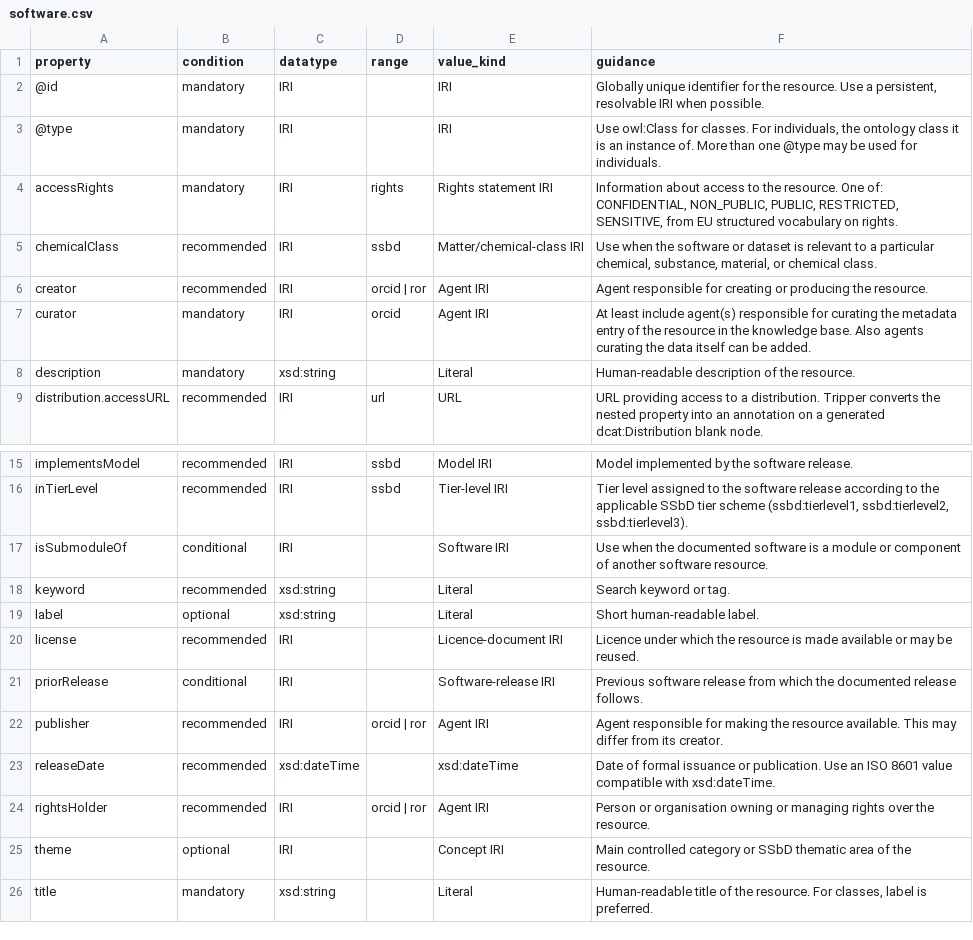
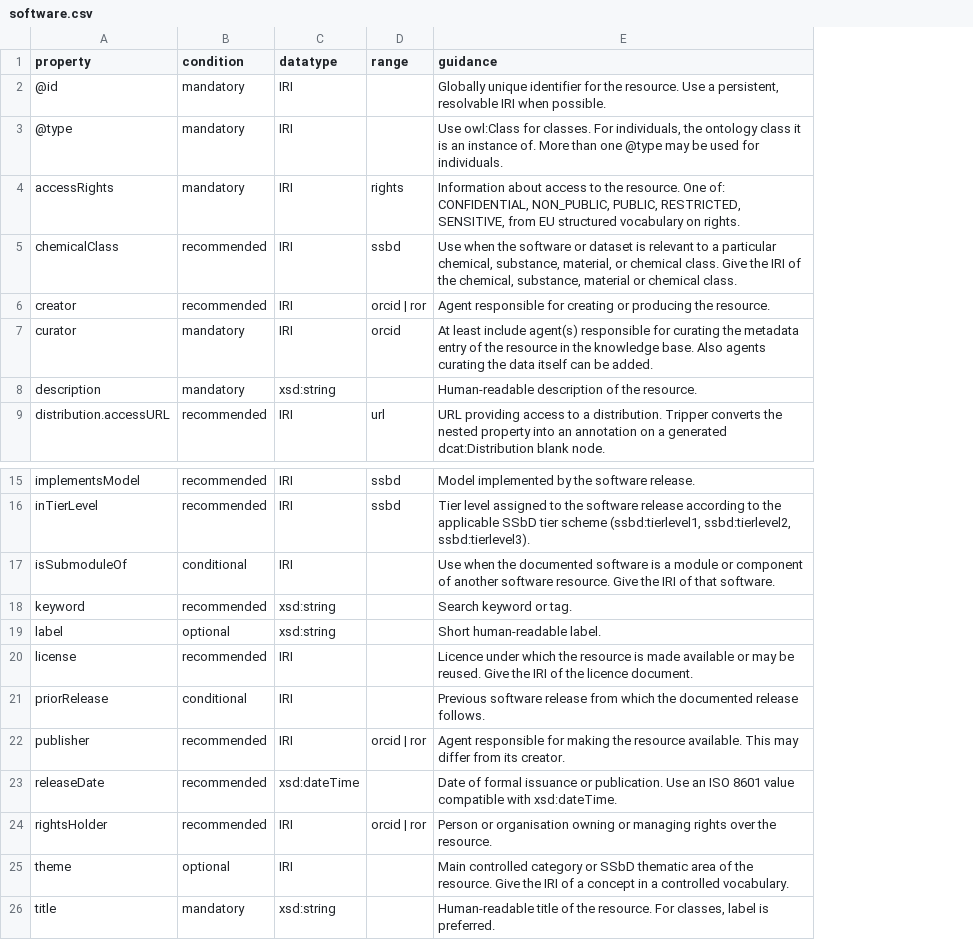
Before and after one commit to PINK-project/PINK-annotation-schema, a CSV file: profiles/software.csv, drawn as a sheet; only a part is shown, gaps mark what is left out; removed rows and columns are numbered as before the commit, all else as after; the diff names each change by its address in the sheet, - before the commit and + after, or states it on an @@ line.

```diff
--- a/profiles/software.csv
+++ b/profiles/software.csv
-column E (value_kind), rows 2-9: IRI | IRI | Rights statement IRI | Matter/chemical-class IRI | Agent IRI | Agent IRI | Literal | URL; rows 15-26: Model IRI | Tier-level IRI | Software IRI | Literal | Literal | Licence-document IRI | Software-release IRI | Agent IRI | xsd:dateTime | Agent IRI | Concept IRI | Literal
-E5 (guidance): …chemical class.
+E5 (guidance): …chemical class. Give the IRI of the chemical, substance, material or chemical class.
-E17 (guidance): …software resource.
+E17 (guidance): …software resource. Give the IRI of that software.
-E20 (guidance): …be reused.
+E20 (guidance): …be reused. Give the IRI of the licence document.
-E25 (guidance): …the resource.
+E25 (guidance): …the resource. Give the IRI of a concept in a controlled vocabulary.
```
Also changed, not shown: profiles/agent.csv, profiles/computation.csv, 3 other files.
